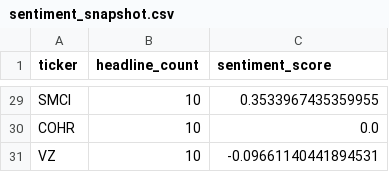
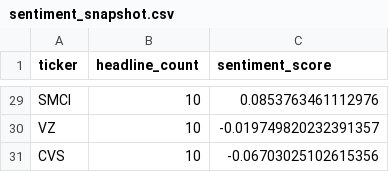
Before and after one commit to isaiahdm792-alt/stock--screener, a CSV file: sentiment_snapshot.csv, drawn as a sheet; only a part is shown, gaps mark what is left out; removed rows and columns are numbered as before the commit, all else as after; the diff covers the shown part only; the diff names each change by its address in the sheet, - before the commit and + after, or states it on an @@ line.

```diff
--- a/sentiment_snapshot.csv
+++ b/sentiment_snapshot.csv
-C29 (sentiment_score): 0.3533967435359955
+C29 (sentiment_score): 0.0853763461112976
-row 30: COHR | 10 | 0.0
-C30 (sentiment_score): -0.09661140441894531
+C30 (sentiment_score): -0.019749820232391357
+row 31: CVS | 10 | -0.06703025102615356
```
Also changed, not shown: 4 added rows, 4 removed rows, 1 moved row and 19 edited cells elsewhere in this file, fundamentals_snapshot.csv, insider_snapshot.csv, 4 other files.
